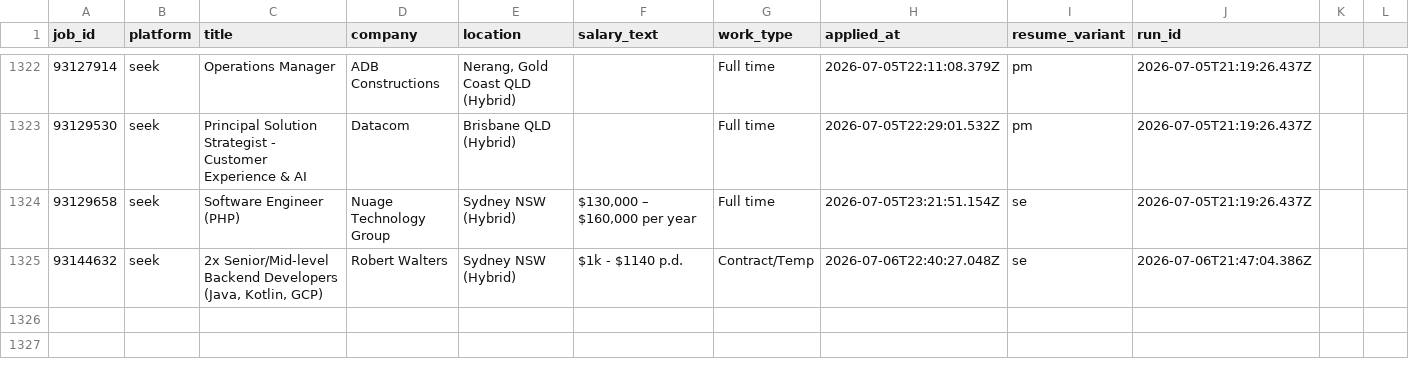
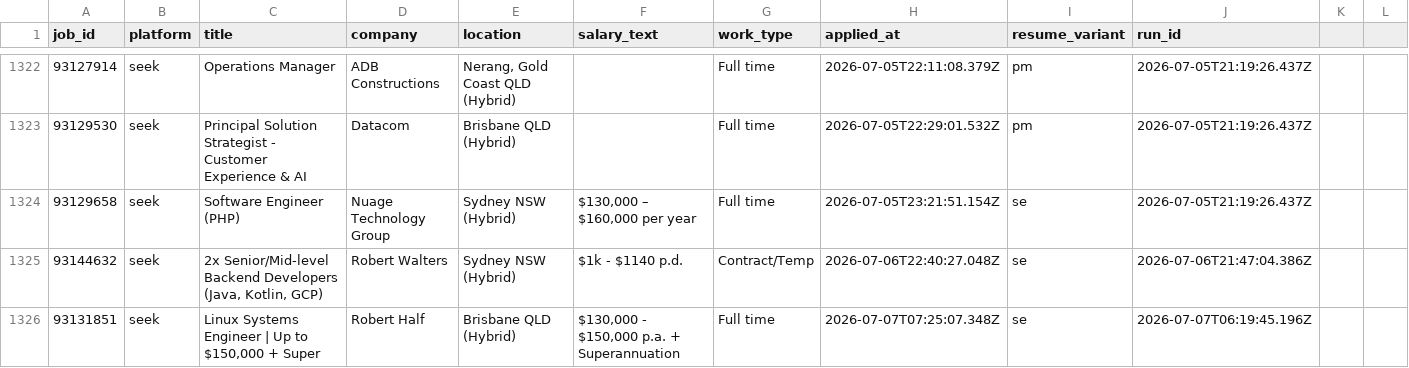
Before and after one commit to mohdrumman1/seek-automation, a CSV file: data/applications.csv, drawn as a sheet; only a part is shown, gaps mark what is left out; the diff names each change by its address in the sheet, - before the commit and + after, or states it on an @@ line.

Commit message:
bot: update data [skip ci]

```diff
--- a/data/applications.csv
+++ b/data/applications.csv
+row 1326: 93131851 | seek | Linux Systems Engineer | Up to $150,000 + Super | Robert Half | Brisbane QLD (Hybrid) | $130,000 - $150,000 p.a. + Superannuation | Full time | 2026-07-07T07:25:07.348Z | se | 2026-07-07T06:19:45.196Z
```
Also changed, not shown: data/runs.csv, 6 other files.
